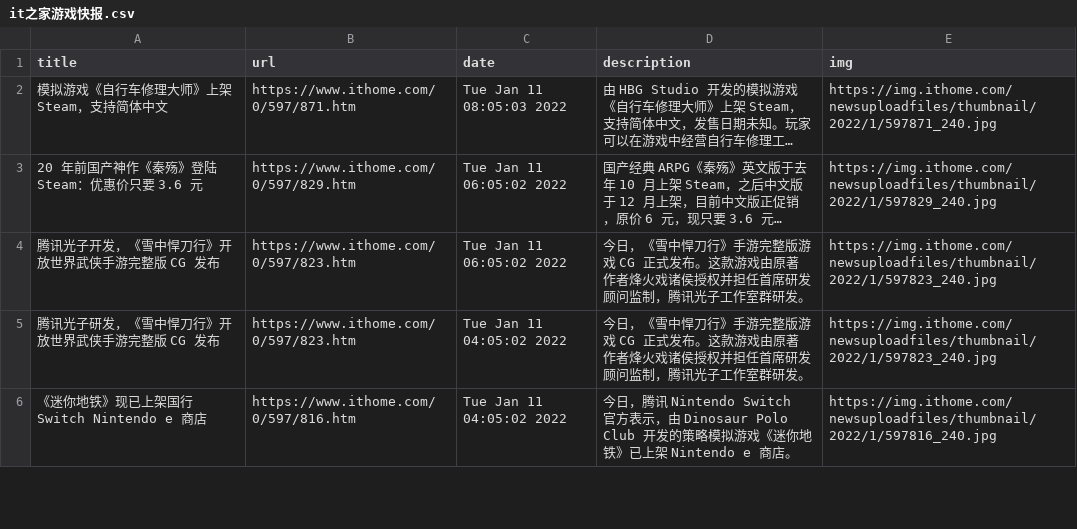
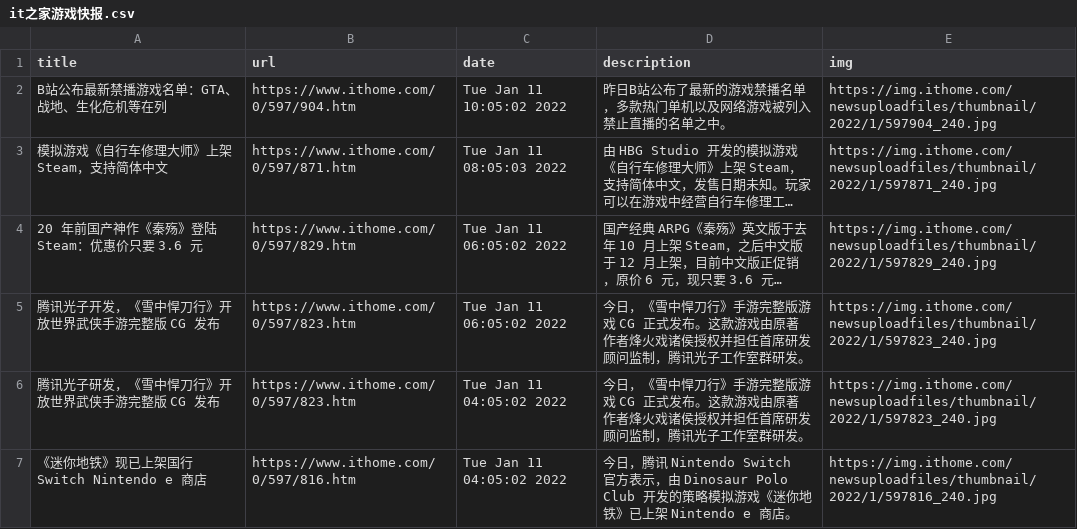
Before and after one commit to c-chen0902/rss, a CSV file: it之家游戏快报.csv, drawn as a sheet; only a part is shown; long unchanged cells end in …; the diff names each change by its address in the sheet, - before the commit and + after, or states it on an @@ line.

```diff
--- a/it之家游戏快报.csv
+++ b/it之家游戏快报.csv
+row 2: B站公布最新禁播游戏名单：GTA、战地、生化危机等在列 | https://www.ithome.com/0/597/904.htm | Tue Jan 11 10:05:02 2022 | 昨日B站公布了最新的游戏禁播名单，多款热门单机以及网络游戏被列入禁止直播的名单之中。 | https://img.ithome.com/newsuploadfiles/thumbnail/2022/1/597904_240.jpg
```
Also changed, not shown: pianku_movies.csv, 27 other files.
